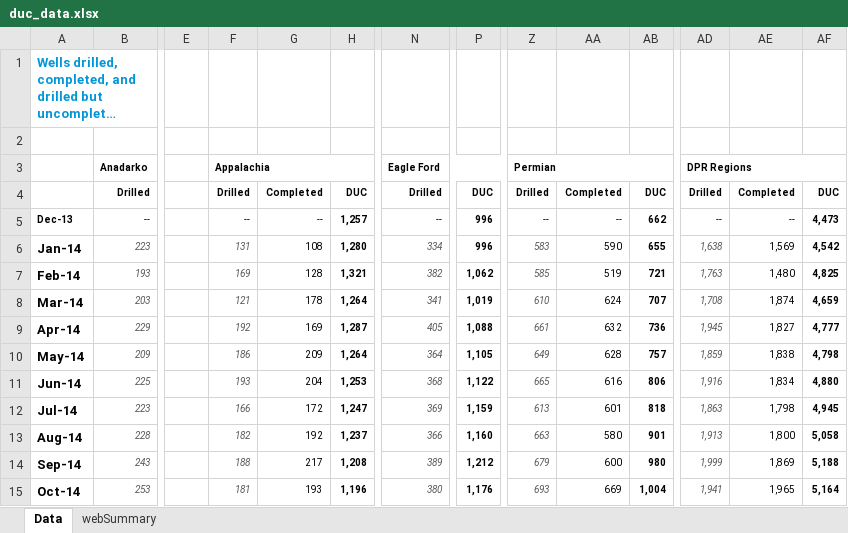
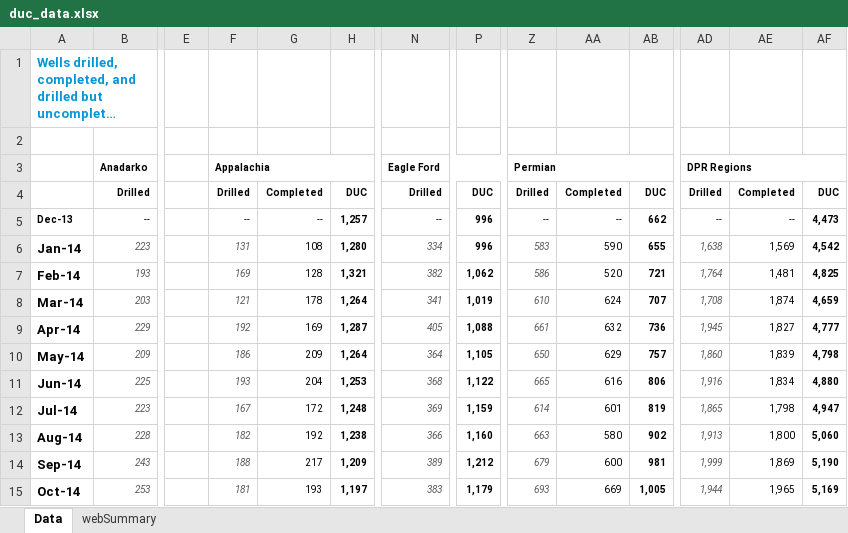
Before and after one commit to targeted-DK/ChartTrends, an Excel workbook: src/js/data/excels/duc_data.xlsx, sheet Data, drawn as a sheet; only a part is shown, gaps mark what is left out; long unchanged cells end in …; values as stored, in another font and other column widths than the file's, no borders; the diff covers the shown part only; the diff names each change by its address in the sheet, - before the commit and + after, or states it on an @@ line.

Commit message:
index.html and adding data lists

```diff
--- a/src/js/data/excels/duc_data.xlsx (sheet Data)
+++ b/src/js/data/excels/duc_data.xlsx (sheet Data)
-Z7: 585
+Z7: 586
-AA7: 519
+AA7: 520
-AD7: 1,763
+AD7: 1,764
-AE7: 1,480
+AE7: 1,481
-Z10: 649
+Z10: 650
-AA10: 628
+AA10: 629
-AD10: 1,859
+AD10: 1,860
-AE10: 1,838
+AE10: 1,839
-F12: 166
+F12: 167
-H12: 1,247
+H12: 1,248
-Z12: 613
+Z12: 614
-AB12: 818
+AB12: 819
-AD12: 1,863
+AD12: 1,865
-AF12: 4,945
+AF12: 4,947
-H13: 1,237
+H13: 1,238
-AB13: 901
+AB13: 902
-AF13: 5,058
+AF13: 5,060
-H14: 1,208
+H14: 1,209
-AB14: 980
+AB14: 981
-AF14: 5,188
+AF14: 5,190
-H15: 1,196
+H15: 1,197
-N15: 380
+N15: 383
-P15: 1,176
+P15: 1,179
-AB15: 1,004
+AB15: 1,005
-AD15: 1,941
+AD15: 1,944
-AF15: 5,164
+AF15: 5,169
```
Also changed, not shown: 1 added row and 846 edited cells elsewhere in this sheet, sheet webSummary, 55 other files.
